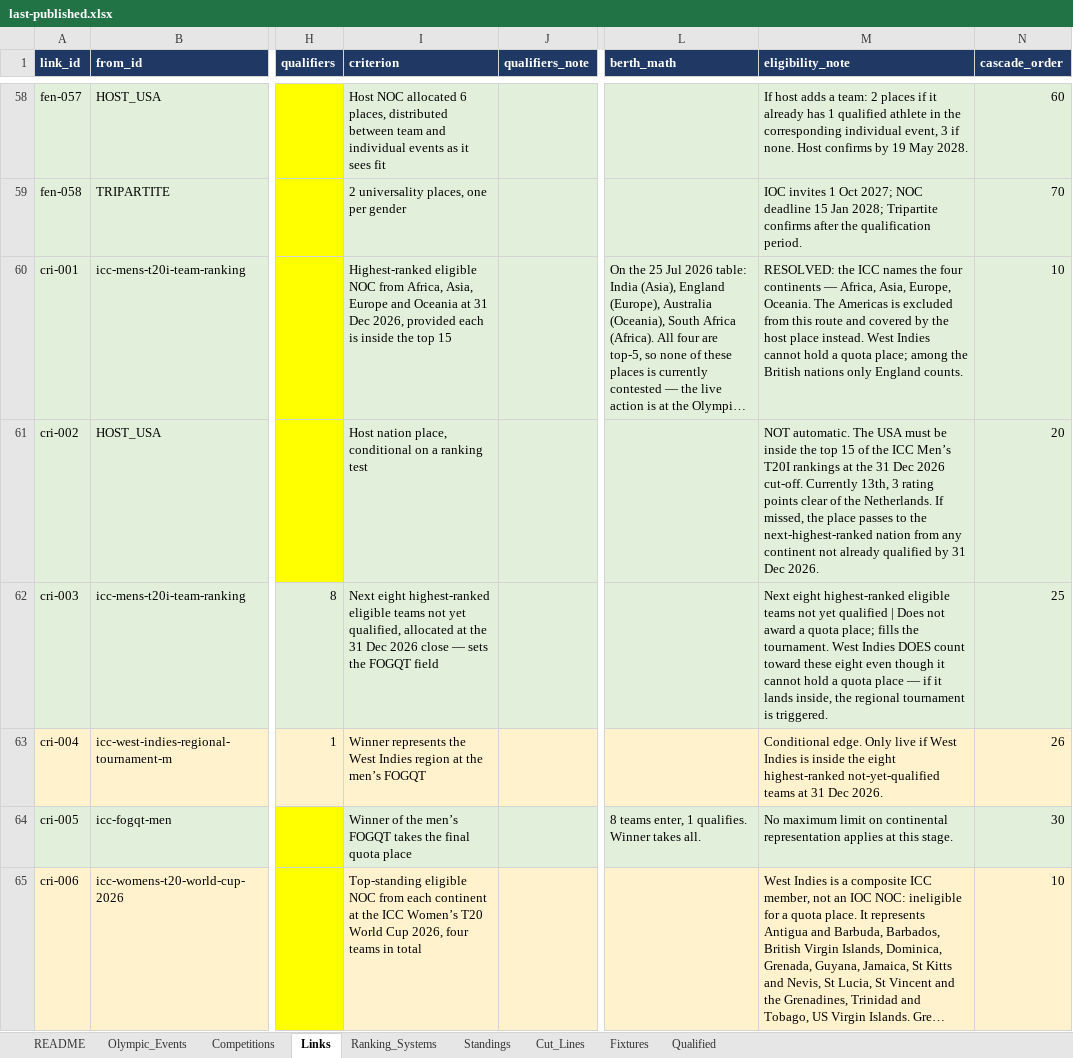
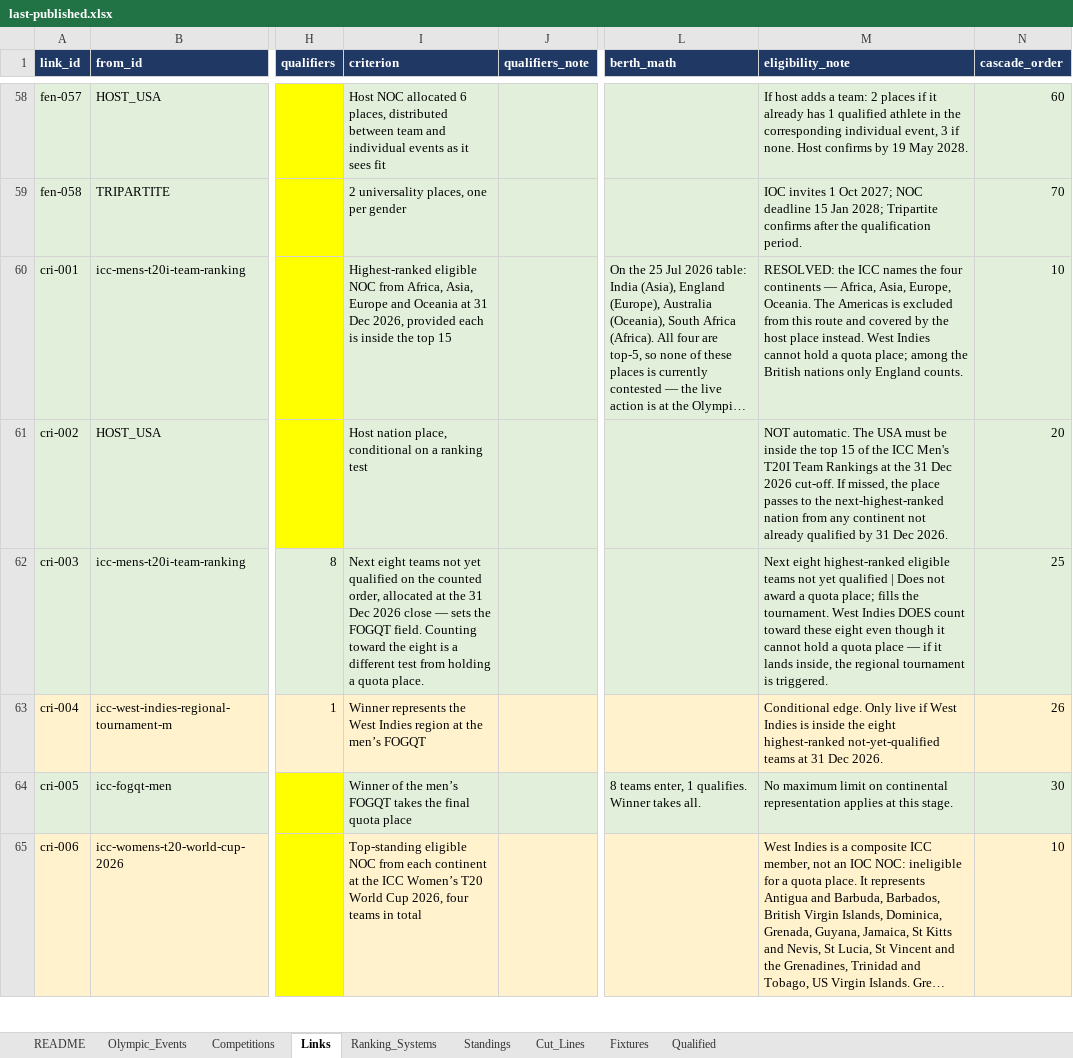
Before and after one commit to CarterMedved/la28, an Excel workbook: state/last-published.xlsx, sheet Links, drawn as a sheet; only a part is shown, gaps mark what is left out; long unchanged cells end in …; values as stored, in another font and other column widths than the file's, no borders; charts and pictures not drawn; the diff covers the shown part only; the diff names each change by its address in the sheet, - before the commit and + after, or states it on an @@ line.

```diff
--- a/state/last-published.xlsx (sheet Links)
+++ b/state/last-published.xlsx (sheet Links)
-M61 (eligibility_note): …the ICC Men’s T20I rankings at the 31 Dec 2026 cut-off. Currently 13th, 3 rating points clear of the Netherlands. If missed,…
+M61 (eligibility_note): …the ICC Men's T20I Team Rankings at the 31 Dec 2026 cut-off. If missed,…
-I62 (criterion): Next eight highest-ranked eligible teams not yet qualified, allocated at the 31 Dec 2026 close — sets the FOGQT field
+I62 (criterion): Next eight teams not yet qualified on the counted order, allocated at the 31 Dec 2026 close — sets the FOGQT field. Counting toward the eight is a different test from holding a quota place.
```
Also changed, not shown: 6 edited cells elsewhere in this sheet, sheet Cut_Lines, sheet README, 2 other files.
